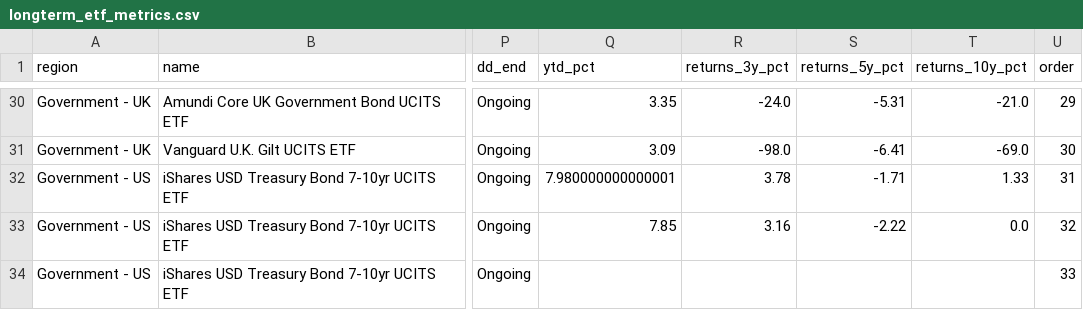
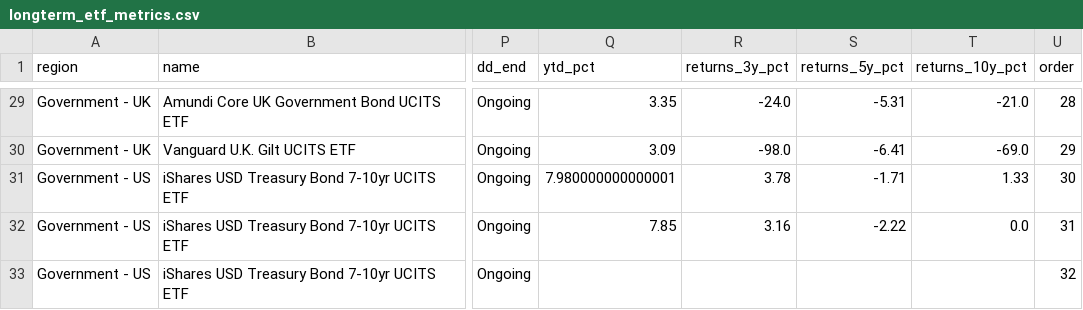
Before and after one commit to bankeronwheels/quilt-outputs, a CSV file: longterm_etf_metrics.csv, drawn as a sheet; only a part is shown, gaps mark what is left out; addresses are those after the commit; the diff covers the shown part only; the diff names each change by its address in the sheet, - before the commit and + after, or states it on an @@ line.

```diff
--- a/longterm_etf_metrics.csv
+++ b/longterm_etf_metrics.csv
-U29 (order): 29
+U29 (order): 28
-U30 (order): 30
+U30 (order): 29
-U31 (order): 31
+U31 (order): 30
-U32 (order): 32
+U32 (order): 31
-U33 (order): 33
+U33 (order): 32
```
Also changed, not shown: 1 removed row and 26 edited cells elsewhere in this file, 2 other files.
